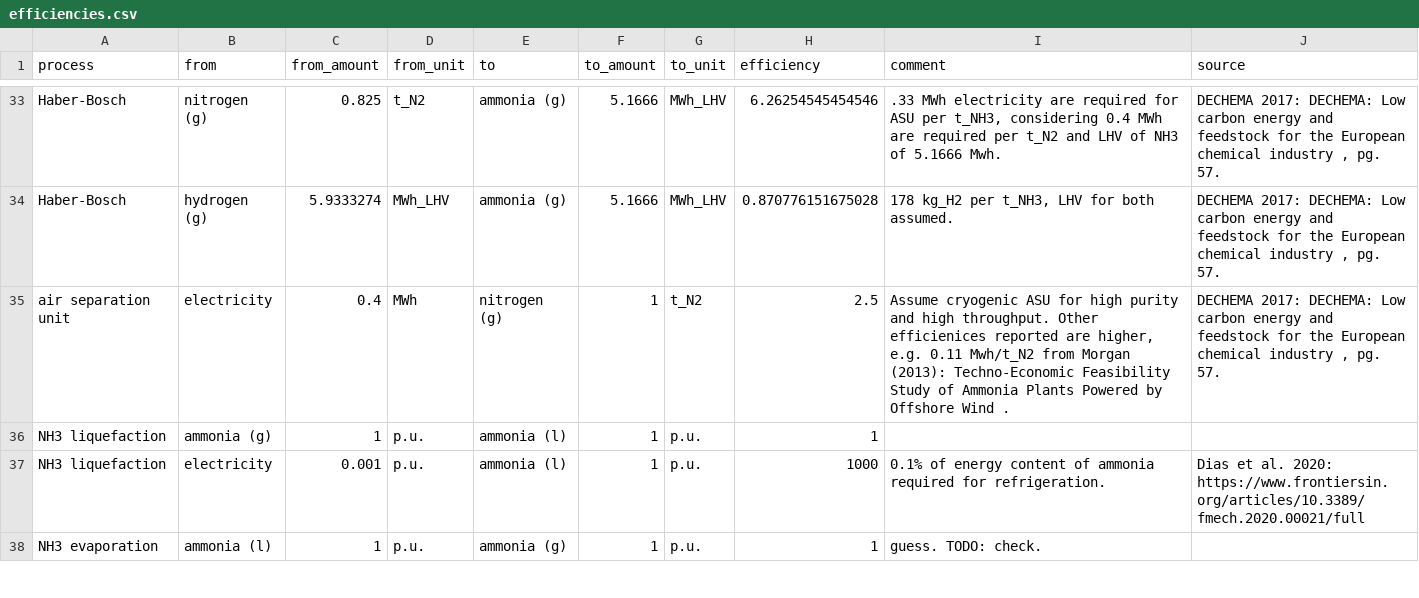
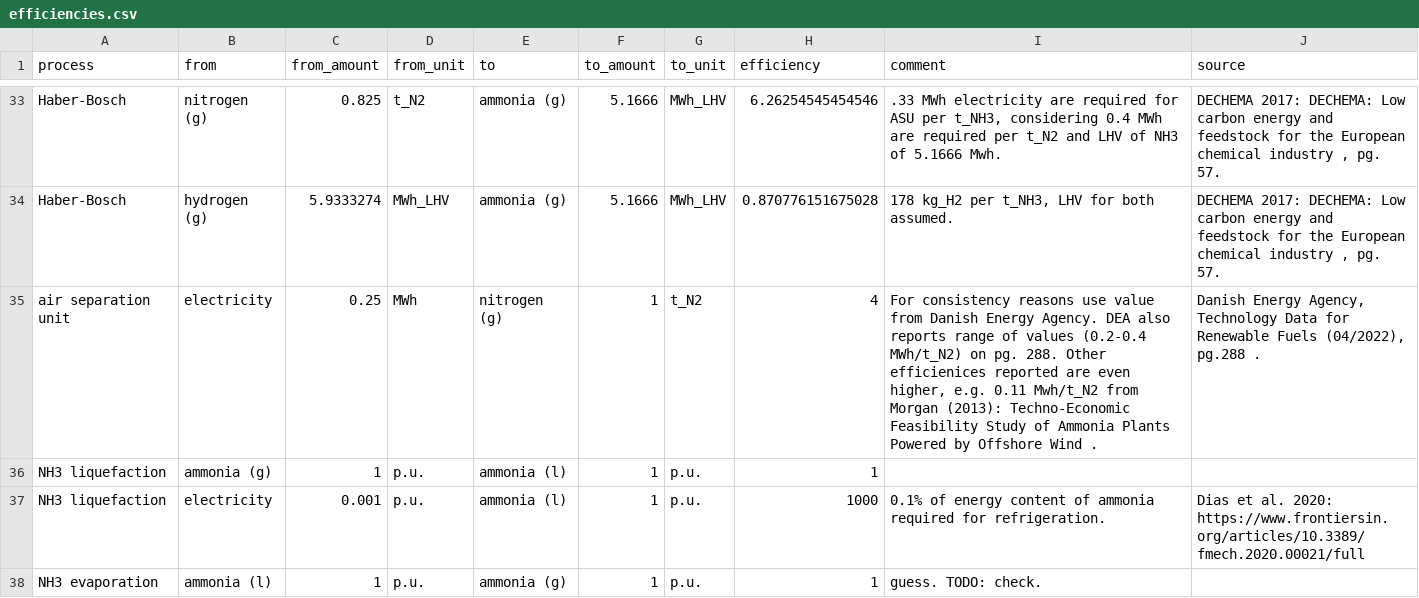
Before and after one commit to euronion/trace, a CSV file: data/efficiencies.csv, drawn as a sheet; only a part is shown, gaps mark what is left out.

Commit message:
Increase air separation unit efficiency.
Reason for update is to have consistency with DEA report which is in the future used for cost assumptions as well.

```diff
--- a/data/efficiencies.csv
+++ b/data/efficiencies.csv
@@ -34,3 +34,3 @@ Haber-Bosch,nitrogen (g),0.825,t_N2,ammonia (g),5.1666,MWh_LHV,6.26254545454546,
 Haber-Bosch,hydrogen (g),5.9333274,MWh_LHV,ammonia (g),5.1666,MWh_LHV,0.870776151675028,"178 kg_H2 per t_NH3, LHV for both assumed.","DECHEMA 2017: DECHEMA: Low carbon energy and feedstock for the European chemical industry , pg. 57."
-air separation unit,electricity,0.4,MWh,nitrogen (g),1,t_N2,2.5,"Assume cryogenic ASU for high purity and high throughput. Other efficienices reported are higher, e.g. 0.11 Mwh/t_N2 from Morgan (2013): Techno-Economic Feasibility Study of Ammonia Plants Powered by Offshore Wind .","DECHEMA 2017: DECHEMA: Low carbon energy and feedstock for the European chemical industry , pg. 57."
+air separation unit,electricity,0.25,MWh,nitrogen (g),1,t_N2,4,"For consistency reasons use value from Danish Energy Agency. DEA also reports range of values (0.2-0.4 MWh/t_N2) on pg. 288. Other efficienices reported are even higher, e.g. 0.11 Mwh/t_N2 from Morgan (2013): Techno-Economic Feasibility Study of Ammonia Plants Powered by Offshore Wind .","Danish Energy Agency, Technology Data for Renewable Fuels (04/2022), pg.288 ."
 NH3 liquefaction,ammonia (g),1,p.u.,ammonia (l),1,p.u.,1,,
```
